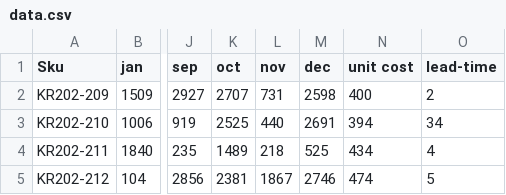
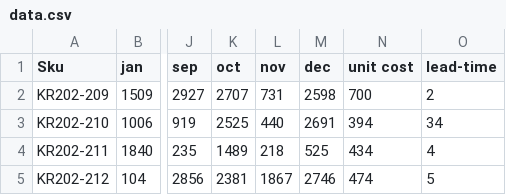
Before and after one commit to KevinFasusi/supplychainpy, a CSV file: supplychainpy/data.csv, drawn as a sheet; only a part is shown, gaps mark what is left out; the diff names each change by its address in the sheet, - before the commit and + after, or states it on an @@ line.

```diff
--- a/supplychainpy/data.csv
+++ b/supplychainpy/data.csv
-N2 (unit cost): 400
+N2 (unit cost): 700
```
Also changed, not shown: 1 other file.
